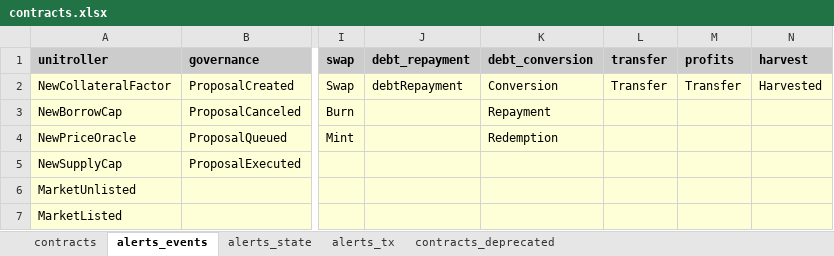
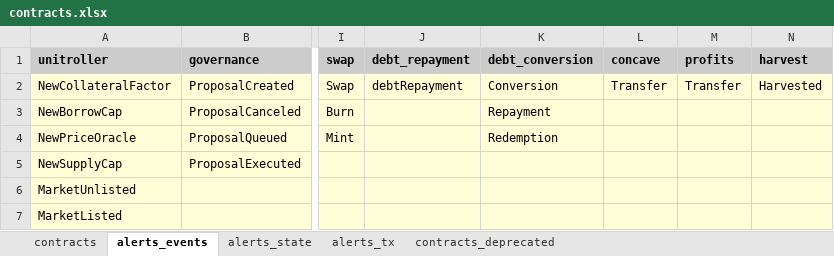
Before and after one commit to InverseFinance/inverse-alerts, an Excel workbook: contracts.xlsx, sheet alerts_events, drawn as a sheet; only a part is shown, gaps mark what is left out; values as stored, in another font and other column widths than the file's, no borders; the diff names each change by its address in the sheet, - before the commit and + after, or states it on an @@ line.

```diff
--- a/contracts.xlsx (sheet alerts_events)
+++ b/contracts.xlsx (sheet alerts_events)
-L1: transfer
+L1: concave
```
Also changed, not shown: sheet contracts.
